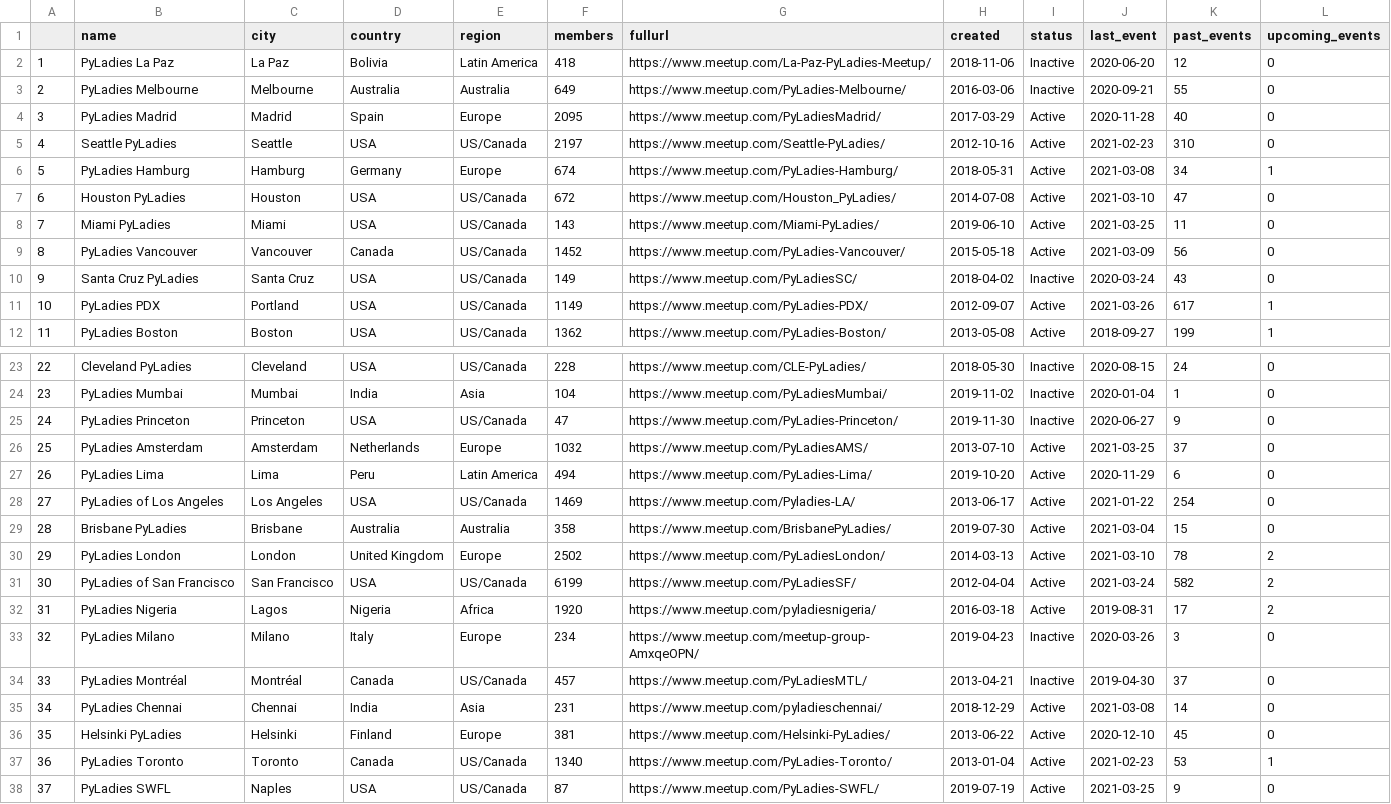
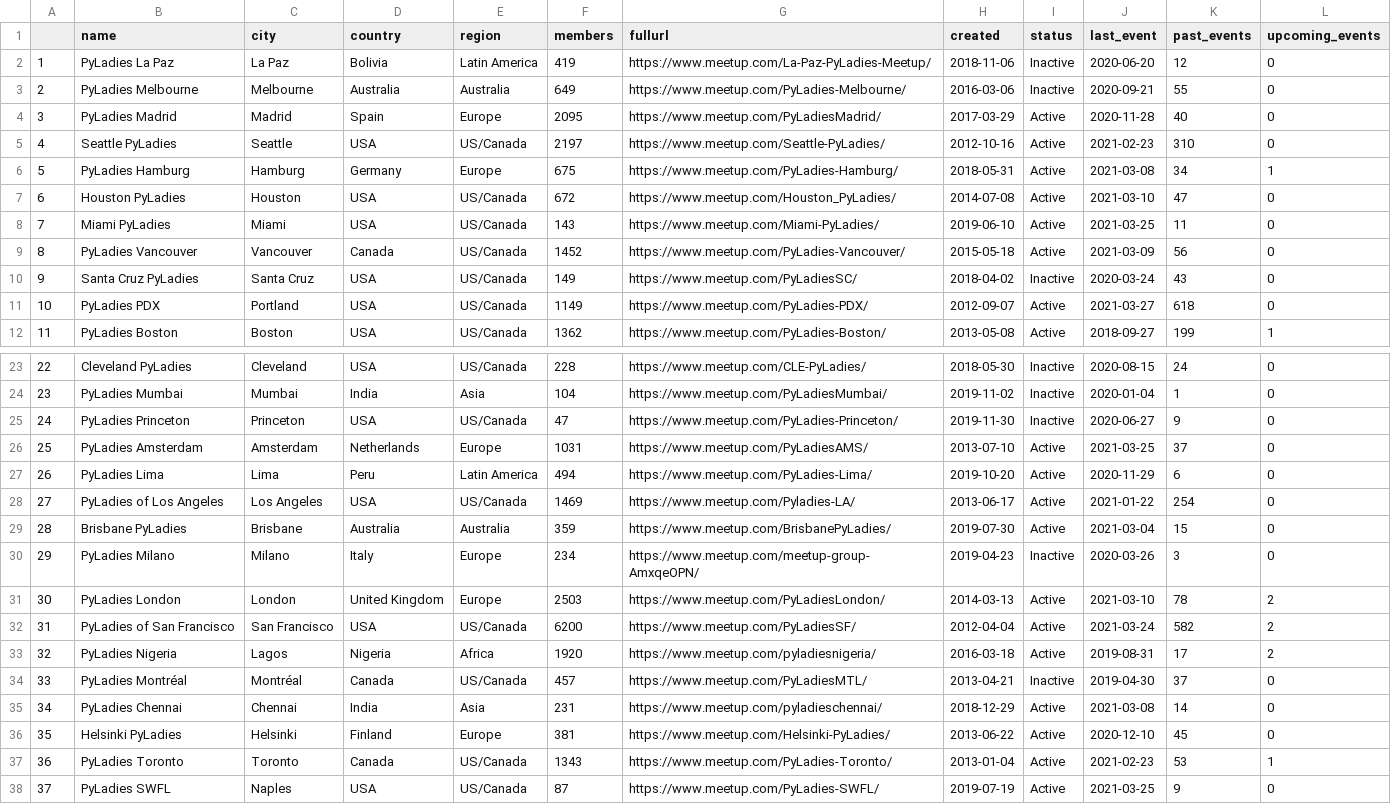
Before and after one commit to py-community/pyladies, a CSV file: docs/data/pyladies.csv, drawn as a sheet; only a part is shown, gaps mark what is left out; addresses are those after the commit; the diff covers the shown part only; the diff names each change by its address in the sheet, - before the commit and + after, or states it on an @@ line.

```diff
--- a/docs/data/pyladies.csv
+++ b/docs/data/pyladies.csv
-F2 (members): 418
+F2 (members): 419
-F6 (members): 674
+F6 (members): 675
-J11 (last_event): 2021-03-26
+J11 (last_event): 2021-03-27
-K11 (past_events): 617
+K11 (past_events): 618
-L11 (upcoming_events): 1
+L11 (upcoming_events): 0
-F26 (members): 1032
+F26 (members): 1031
-F29 (members): 358
+F29 (members): 359
@@ row 33 moved to row 30: 29 @@
@@ column A renumbered between rows 31 and 33 @@
-F31 (members): 2502
+F31 (members): 2503
-F32 (members): 6199
+F32 (members): 6200
-F37 (members): 1340
+F37 (members): 1343
```
Also changed, not shown: 8 edited cells elsewhere in this file, docs/data/pyladies_hosts.csv, 3 other files.
